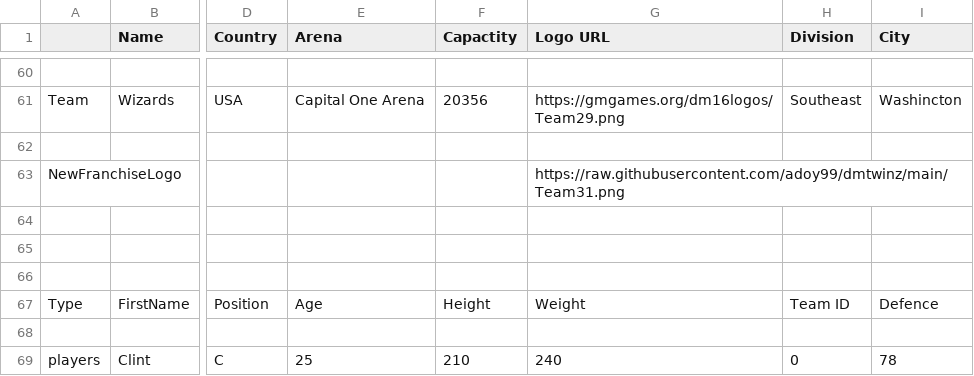
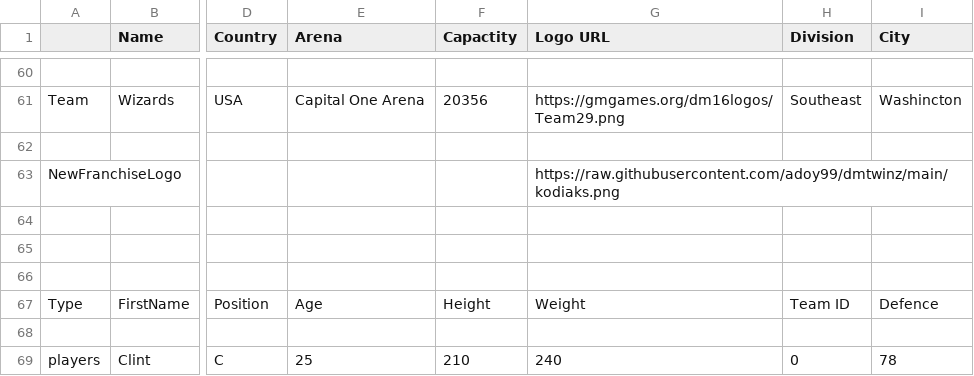
Before and after one commit to adoy99/dmtwinz, a CSV file: gmgames24.csv, drawn as a sheet; only a part is shown, gaps mark what is left out; the diff names each change by its address in the sheet, - before the commit and + after, or states it on an @@ line.

Commit message:
Update gmgames24.csv

```diff
--- a/gmgames24.csv
+++ b/gmgames24.csv
-G63 (Logo URL): https://raw.githubusercontent.com/adoy99/dmtwinz/main/Team31.png
+G63 (Logo URL): https://raw.githubusercontent.com/adoy99/dmtwinz/main/kodiaks.png
```
